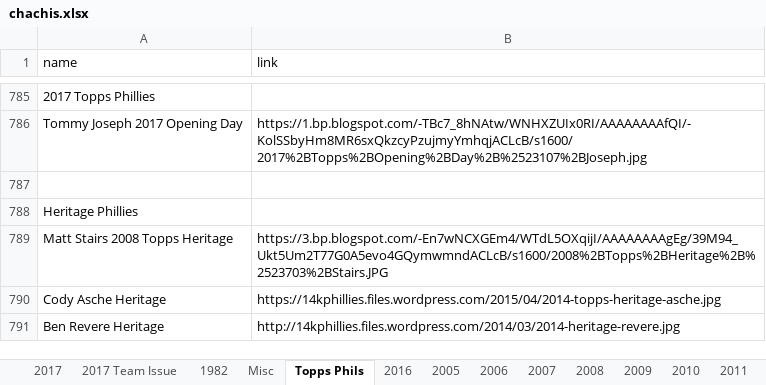
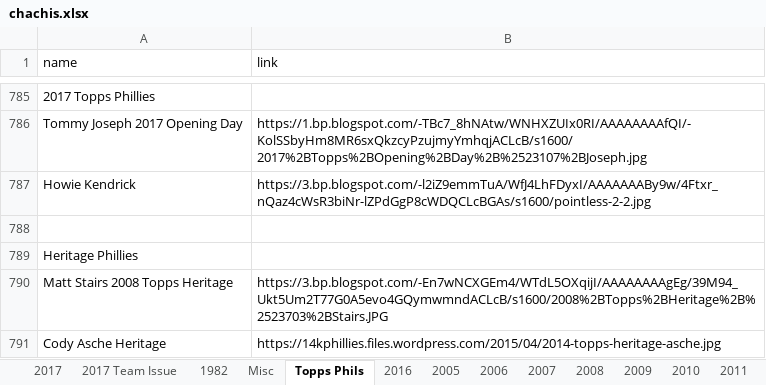
Before and after one commit to Wolfbane50/myApp, an Excel workbook: chachis.xlsx, sheet Topps Phils, drawn as a sheet; only a part is shown, gaps mark what is left out; the shorter side is filled out with more unchanged rows; values as stored, in another font and other column widths than the file's, no borders; the diff names each change by its address in the sheet, - before the commit and + after, or states it on an @@ line.

Commit message:
Chachi update

```diff
--- a/chachis.xlsx (sheet Topps Phils)
+++ b/chachis.xlsx (sheet Topps Phils)
+row 787: Howie Kendrick | https://3.bp.blogspot.com/-l2iZ9emmTuA/WfJ4LhFDyxI/AAAAAAABy9w/4Ftxr_nQaz4cWsR3biNr-lZPdGgP8cWDQCLcBGAs/s1600/pointless-2-2.jpg
```
Also changed, not shown: sheet Misc.
